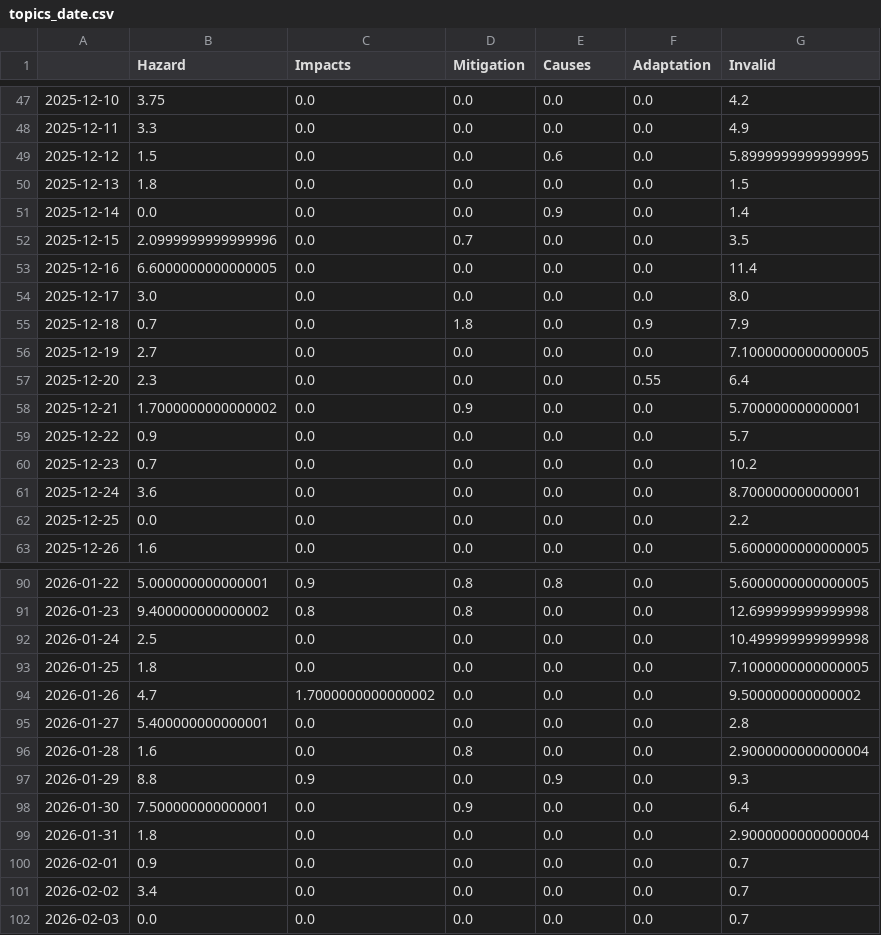
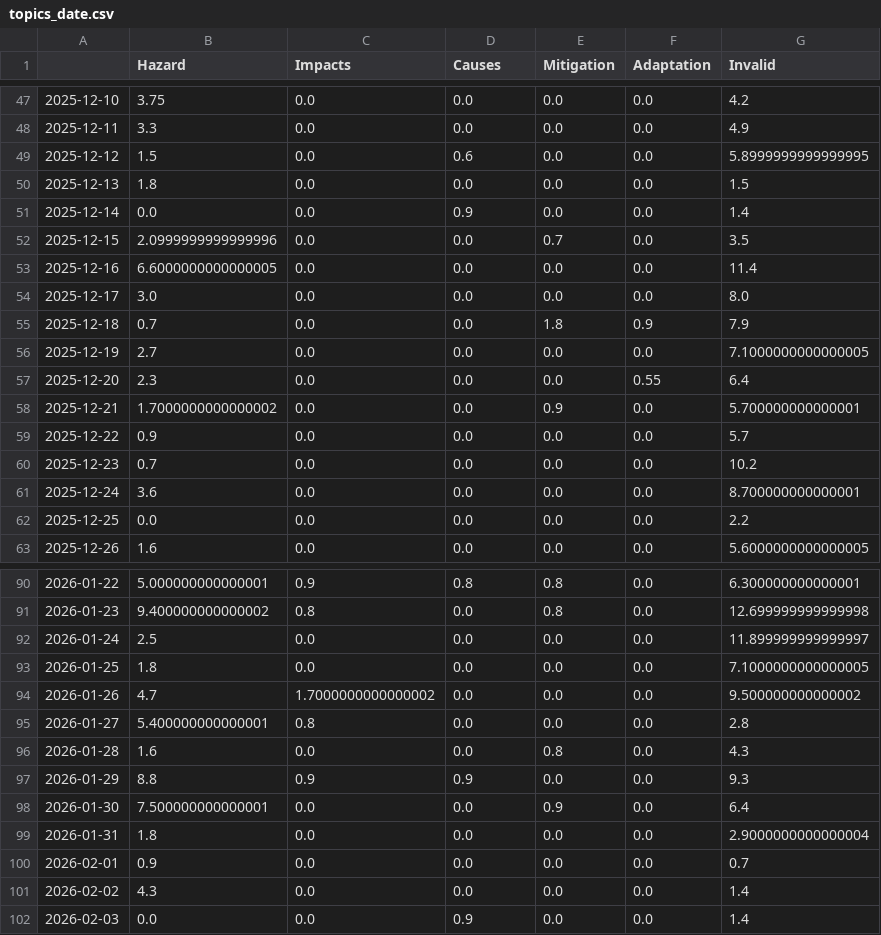
Before and after one commit to JW-news/ColdIsComing, a CSV file: csv/topics_date.csv, drawn as a sheet; only a part is shown, gaps mark what is left out; the diff covers the shown part only.

```diff
--- a/csv/topics_date.csv
+++ b/csv/topics_date.csv
@@ -1 +1 @@
-,Hazard,Impacts,Mitigation,Causes,Adaptation,Invalid
+,Hazard,Impacts,Causes,Mitigation,Adaptation,Invalid
@@ -48,12 +48,12 @@
 2025-12-11,3.3,0.0,0.0,0.0,0.0,4.9
-2025-12-12,1.5,0.0,0.0,0.6,0.0,5.8999999999999995
+2025-12-12,1.5,0.0,0.6,0.0,0.0,5.8999999999999995
 2025-12-13,1.8,0.0,0.0,0.0,0.0,1.5
-2025-12-14,0.0,0.0,0.0,0.9,0.0,1.4
-2025-12-15,2.0999999999999996,0.0,0.7,0.0,0.0,3.5
+2025-12-14,0.0,0.0,0.9,0.0,0.0,1.4
+2025-12-15,2.0999999999999996,0.0,0.0,0.7,0.0,3.5
 2025-12-16,6.6000000000000005,0.0,0.0,0.0,0.0,11.4
 2025-12-17,3.0,0.0,0.0,0.0,0.0,8.0
-2025-12-18,0.7,0.0,1.8,0.0,0.9,7.9
+2025-12-18,0.7,0.0,0.0,1.8,0.9,7.9
 2025-12-19,2.7,0.0,0.0,0.0,0.0,7.1000000000000005
 2025-12-20,2.3,0.0,0.0,0.0,0.55,6.4
-2025-12-21,1.7000000000000002,0.0,0.9,0.0,0.0,5.700000000000001
+2025-12-21,1.7000000000000002,0.0,0.0,0.9,0.0,5.700000000000001
 2025-12-22,0.9,0.0,0.0,0.0,0.0,5.7
@@ -90,13 +90,13 @@
-2026-01-22,5.000000000000001,0.9,0.8,0.8,0.0,5.6000000000000005
-2026-01-23,9.400000000000002,0.8,0.8,0.0,0.0,12.699999999999998
-2026-01-24,2.5,0.0,0.0,0.0,0.0,10.499999999999998
+2026-01-22,5.000000000000001,0.9,0.8,0.8,0.0,6.300000000000001
+2026-01-23,9.400000000000002,0.8,0.0,0.8,0.0,12.699999999999998
+2026-01-24,2.5,0.0,0.0,0.0,0.0,11.899999999999997
 2026-01-25,1.8,0.0,0.0,0.0,0.0,7.1000000000000005
 2026-01-26,4.7,1.7000000000000002,0.0,0.0,0.0,9.500000000000002
-2026-01-27,5.400000000000001,0.0,0.0,0.0,0.0,2.8
-2026-01-28,1.6,0.0,0.8,0.0,0.0,2.9000000000000004
-2026-01-29,8.8,0.9,0.0,0.9,0.0,9.3
-2026-01-30,7.500000000000001,0.0,0.9,0.0,0.0,6.4
+2026-01-27,5.400000000000001,0.8,0.0,0.0,0.0,2.8
+2026-01-28,1.6,0.0,0.0,0.8,0.0,4.3
+2026-01-29,8.8,0.9,0.9,0.0,0.0,9.3
+2026-01-30,7.500000000000001,0.0,0.0,0.9,0.0,6.4
 2026-01-31,1.8,0.0,0.0,0.0,0.0,2.9000000000000004
 2026-02-01,0.9,0.0,0.0,0.0,0.0,0.7
-2026-02-02,3.4,0.0,0.0,0.0,0.0,0.7
-2026-02-03,0.0,0.0,0.0,0.0,0.0,0.7
+2026-02-02,4.3,0.0,0.0,0.0,0.0,1.4
+2026-02-03,0.0,0.0,0.9,0.0,0.0,1.4
```
Also changed, not shown: 64 edited cells elsewhere in this file, 5 other files.
